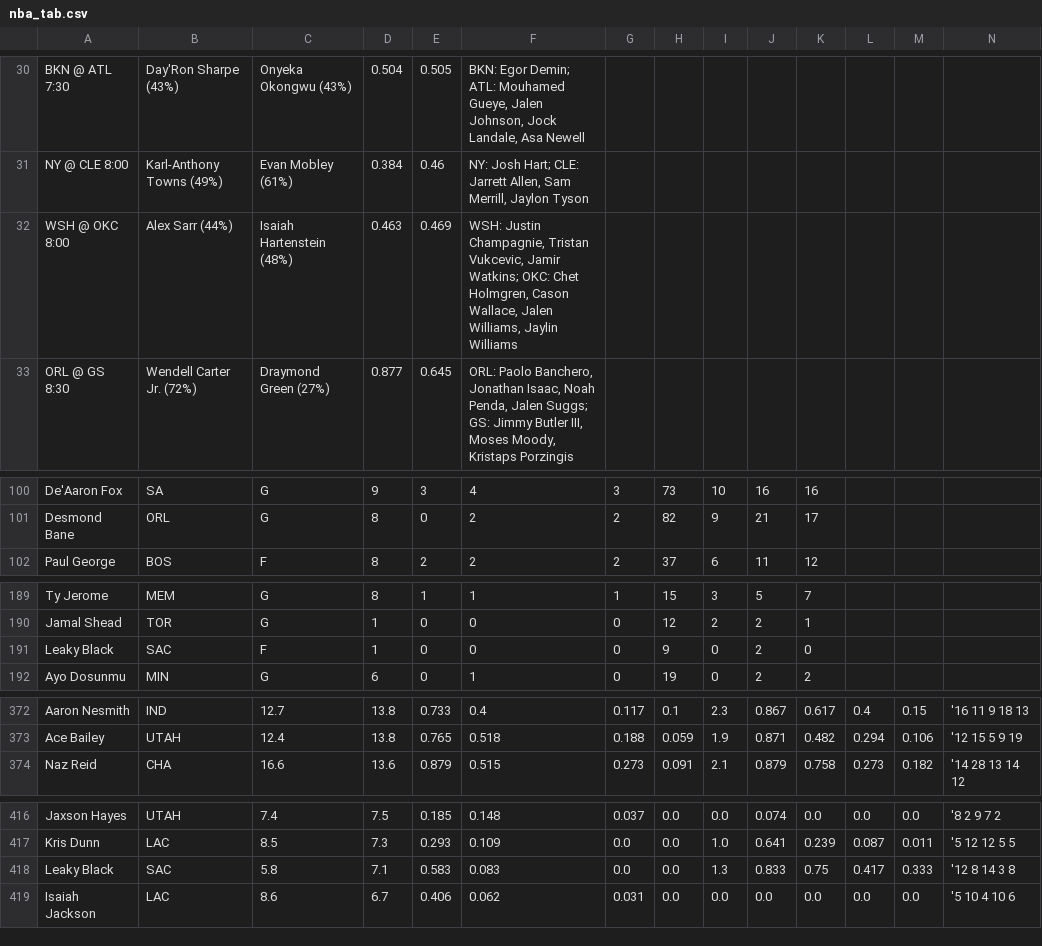
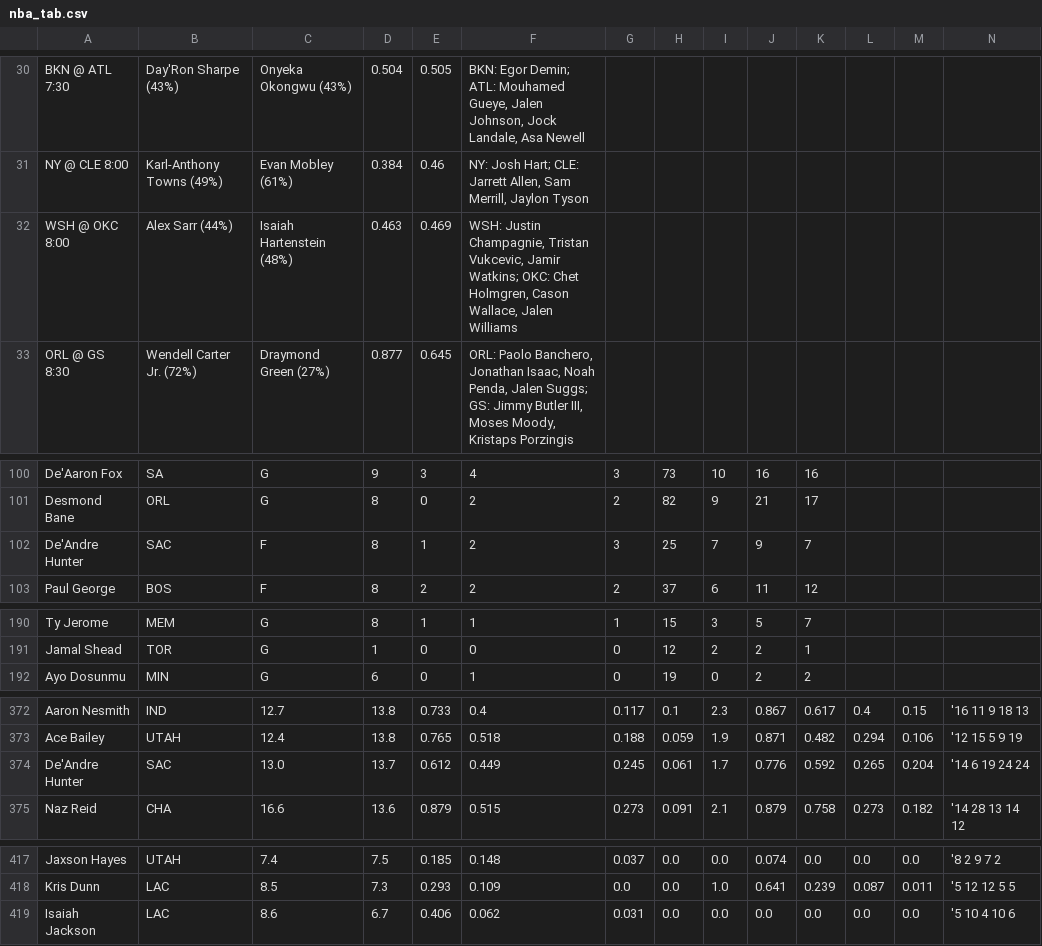
Before and after one commit to babybro652-cmd/Defined-Risk-Trading, a CSV file: analysis/nba/out/nba_tab.csv, drawn as a sheet; only a part is shown, gaps mark what is left out; removed rows and columns are numbered as before the commit, all else as after; rows hold the shown columns only; the diff covers the shown part only; the diff names each change by its address in the sheet, - before the commit and + after, or states it on an @@ line.

```diff
--- a/analysis/nba/out/nba_tab.csv
+++ b/analysis/nba/out/nba_tab.csv
-F32: …Wallace, Jalen Williams, Jaylin Williams
+F32: …Wallace, Jalen Williams
+row 102: De'Andre Hunter | SAC | F | 8 | 1 | 2 | 3 | 25 | 7 | 9 | 7
-row 191: Leaky Black | SAC | F | 1 | 0 | 0 | 0 | 9 | 0 | 2 | 0
+row 374: De'Andre Hunter | SAC | 13.0 | 13.7 | 0.612 | 0.449 | 0.245 | 0.061 | 1.7 | 0.776 | 0.592 | 0.265 | 0.204 | '14 6 19 24 24
-row 418: Leaky Black | SAC | 5.8 | 7.1 | 0.583 | 0.083 | 0.0 | 0.0 | 1.3 | 0.833 | 0.75 | 0.417 | 0.333 | '12 8 14 3 8
```
Also changed, not shown: 5 edited cells elsewhere in this file, 3 other files.
